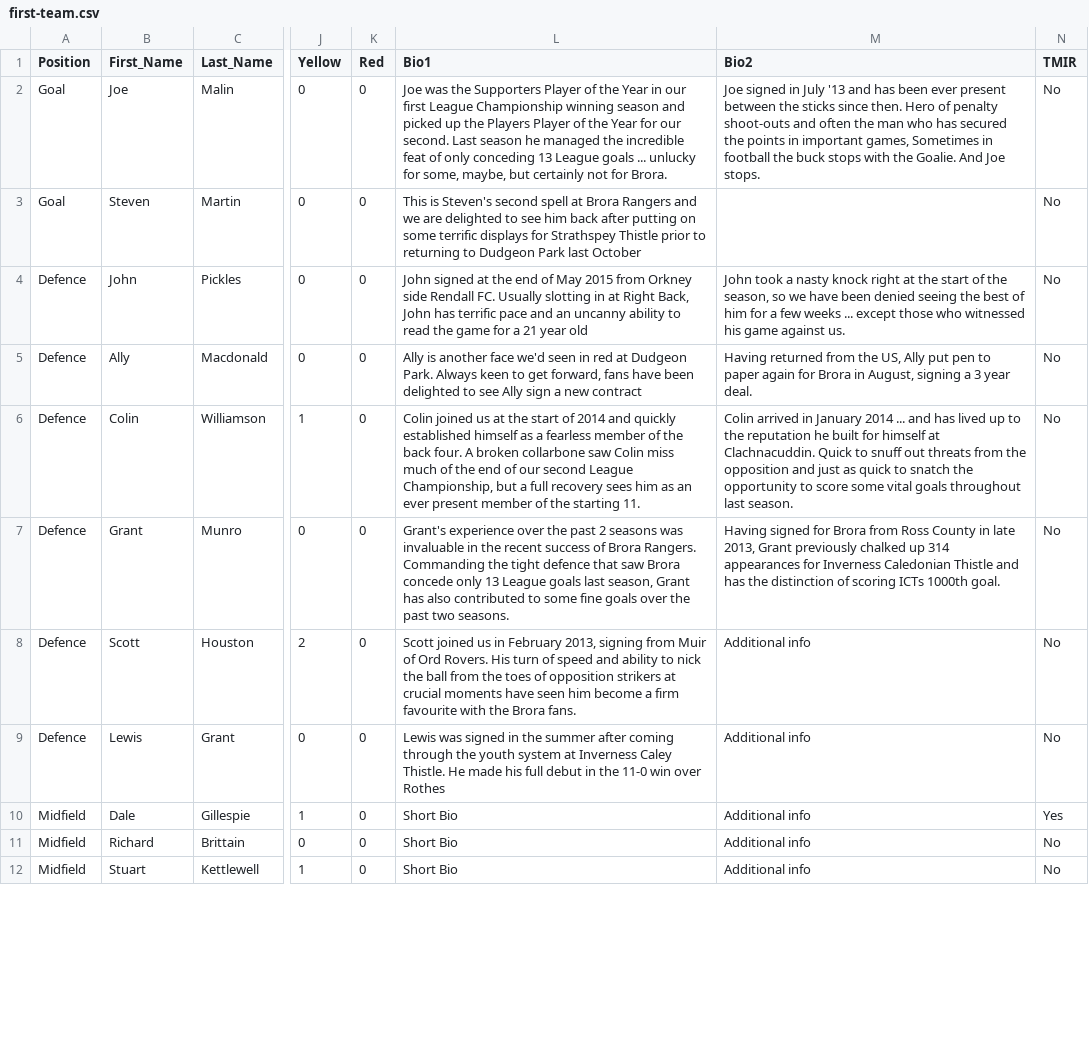
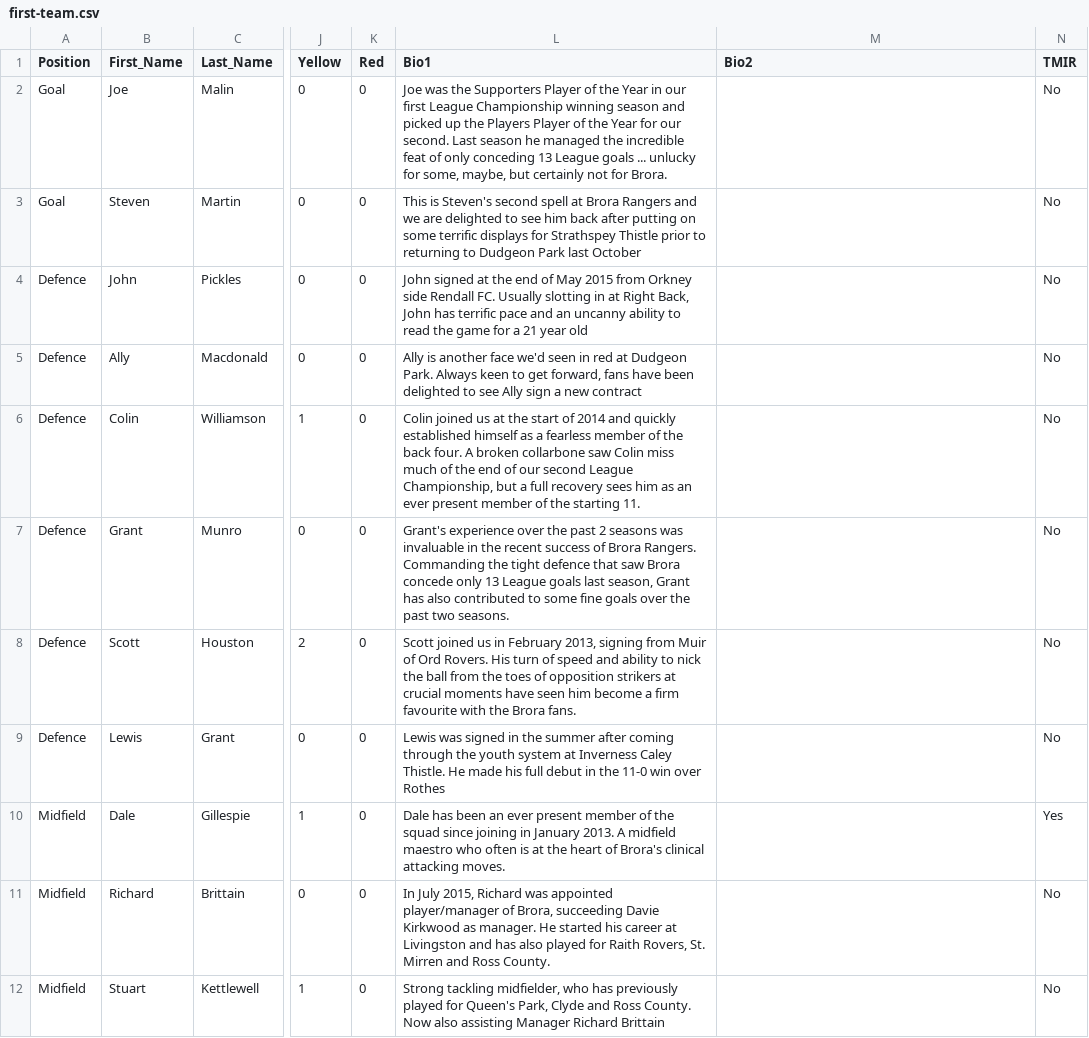
Before and after one commit to brorarangers/brorarangers.github.io, a CSV file: _data/first-team.csv, drawn as a sheet; only a part is shown, gaps mark what is left out; the diff covers the shown part only; the diff names each change by its address in the sheet, - before the commit and + after, or states it on an @@ line.

Commit message:
Updated squad info

```diff
--- a/_data/first-team.csv
+++ b/_data/first-team.csv
-M2 (Bio2): Joe signed in July '13 and has been ever present between the sticks since then. Hero of penalty shoot-outs and often the man who has secured the points in important games, Sometimes in football the buck stops with the Goalie. And Joe stops.
+M2 (Bio2): (empty)
-M4 (Bio2): John took a nasty knock right at the start of the season, so we have been denied seeing the best of him for a few weeks ... except those who witnessed his game against us.
+M4 (Bio2): (empty)
-M5 (Bio2): Having returned from the US, Ally put pen to paper again for Brora in August, signing a 3 year deal.
+M5 (Bio2): (empty)
-M6 (Bio2): Colin arrived in January 2014 ... and has lived up to the reputation he built for himself at Clachnacuddin. Quick to snuff out threats from the opposition and just as quick to snatch the opportunity to score some vital goals throughout last season.
+M6 (Bio2): (empty)
-M7 (Bio2): Having signed for Brora from Ross County in late 2013, Grant previously chalked up 314 appearances for Inverness Caledonian Thistle and has the distinction of scoring ICTs 1000th goal.
+M7 (Bio2): (empty)
-M8:M12 (Bio2): Additional info
+M8:M12 (Bio2): (empty)
-L10 (Bio1): Short Bio
+L10 (Bio1): Dale has been an ever present member of the squad since joining in January 2013. A midfield maestro who often is at the heart of Brora's clinical attacking moves.
-L11 (Bio1): Short Bio
+L11 (Bio1): In July 2015, Richard was appointed player/manager of Brora, succeeding Davie Kirkwood as manager. He started his career at Livingston and has also played for Raith Rovers, St. Mirren and Ross County.
-L12 (Bio1): Short Bio
+L12 (Bio1): Strong tackling midfielder, who has previously played for Queen's Park, Clyde and Ross County. Now also assisting Manager Richard Brittain
```
Also changed, not shown: 21 edited cells elsewhere in this file, 11 other files.
